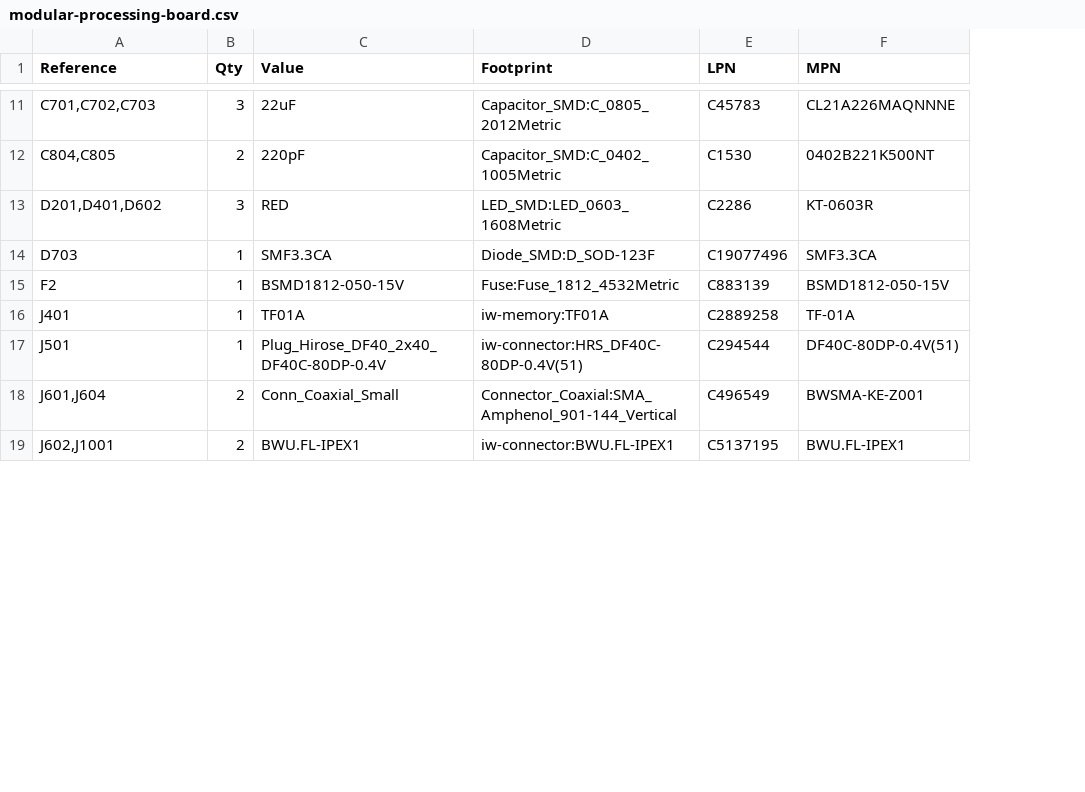
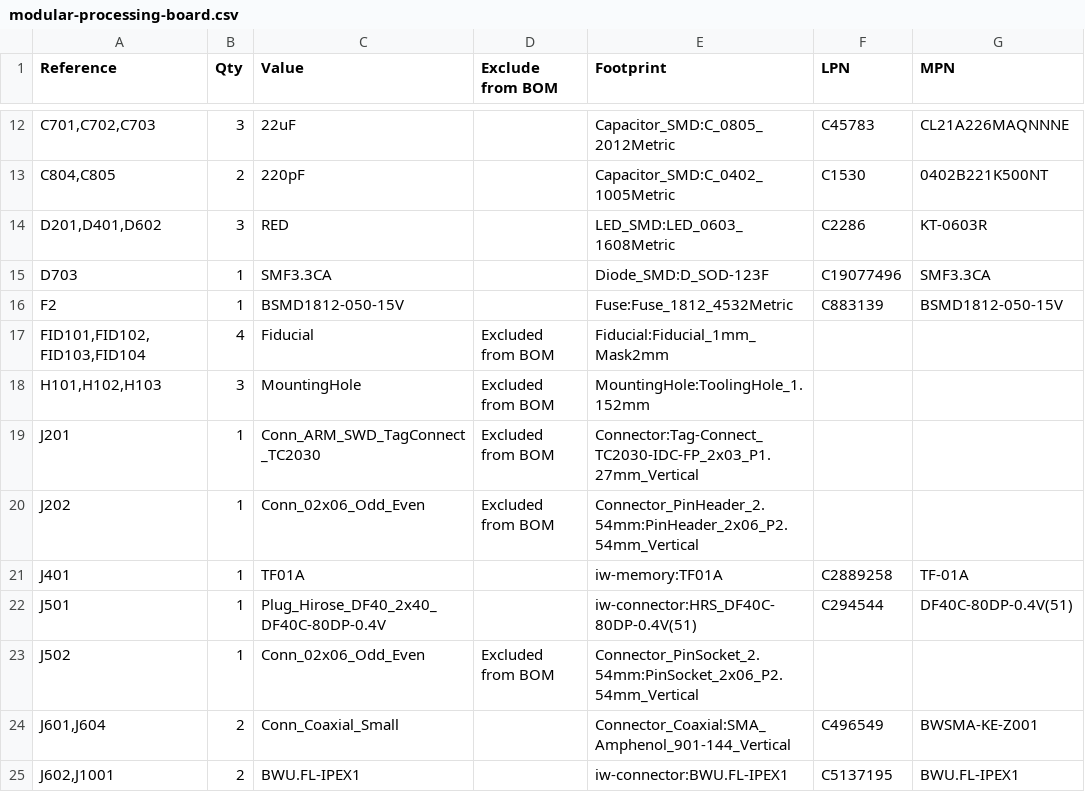
Before and after one commit to igorwolfs/modular-processing-hw, a CSV file: modular-processing-board/manufacturing/modular-processing-board.csv, drawn as a sheet; only a part is shown, gaps mark what is left out; the diff covers the shown part only; the diff names each change by its address in the sheet, - before the commit and + after, or states it on an @@ line.

Commit message:
changed footprints (next) try uploading to jlcpcb for manufacturing, change crystal if required for economic assembly

```diff
--- a/modular-processing-board/manufacturing/modular-processing-board.csv
+++ b/modular-processing-board/manufacturing/modular-processing-board.csv
+column D (Exclude from BOM), empty
+row 17: FID101,FID102,FID103,FID104 | 4 | Fiducial | Excluded from BOM | Fiducial:Fiducial_1mm_Mask2mm
+row 18: H101,H102,H103 | 3 | MountingHole | Excluded from BOM | MountingHole:ToolingHole_1.152mm
+row 19: J201 | 1 | Conn_ARM_SWD_TagConnect_TC2030 | Excluded from BOM | Connector:Tag-Connect_TC2030-IDC-FP_2x03_P1.27mm_Vertical
+row 20: J202 | 1 | Conn_02x06_Odd_Even | Excluded from BOM | Connector_PinHeader_2.54mm:PinHeader_2x06_P2.54mm_Vertical
+row 23: J502 | 1 | Conn_02x06_Odd_Even | Excluded from BOM | Connector_PinSocket_2.54mm:PinSocket_2x06_P2.54mm_Vertical
```
Also changed, not shown: 6 added rows and 3 edited cells elsewhere in this file, 35 other files.
